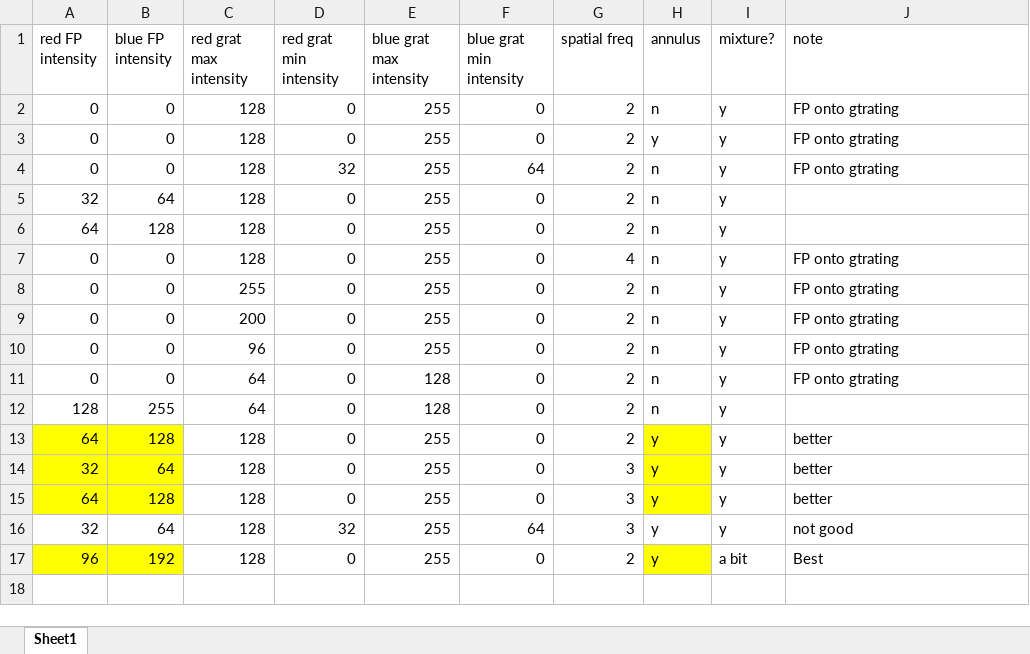
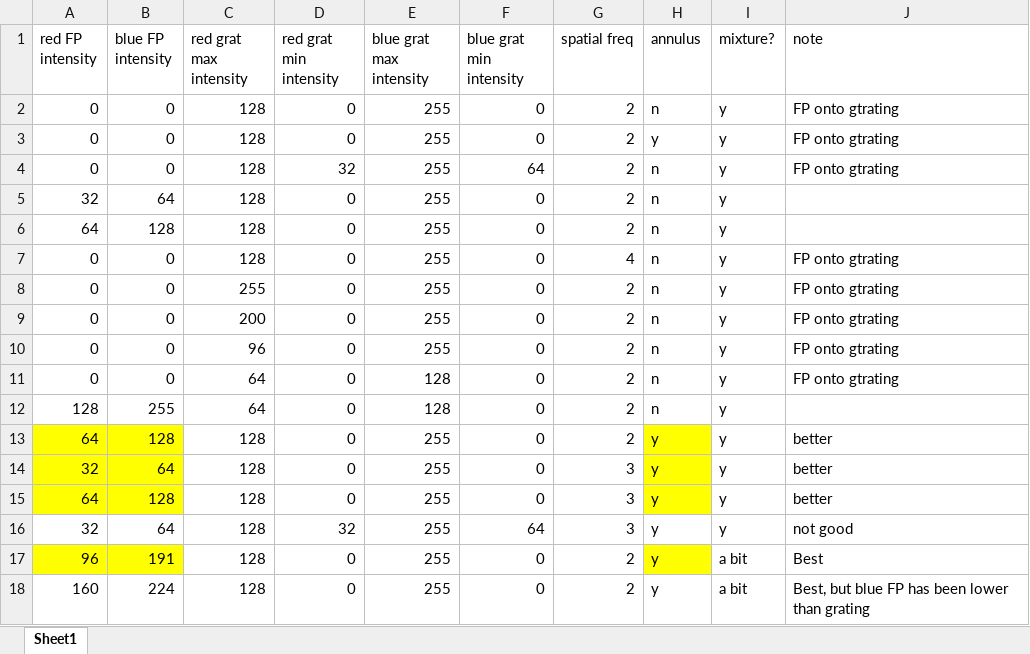
Before and after one commit to dagdpz/BinoRiv, an Excel workbook: param_log.xlsx, sheet Sheet1, drawn as a sheet; values as stored, in another font and other column widths than the file's, no borders; the diff names each change by its address in the sheet, - before the commit and + after, or states it on an @@ line.

Commit message:
for debugging

```diff
--- a/param_log.xlsx (sheet Sheet1)
+++ b/param_log.xlsx (sheet Sheet1)
-B17 (blue FP intensity): 192
+B17 (blue FP intensity): 191
+row 18: 160 | 224 | 128 | 0 | 255 | 0 | 2 | y | a bit | Best, but blue FP has been lower than grating
```
